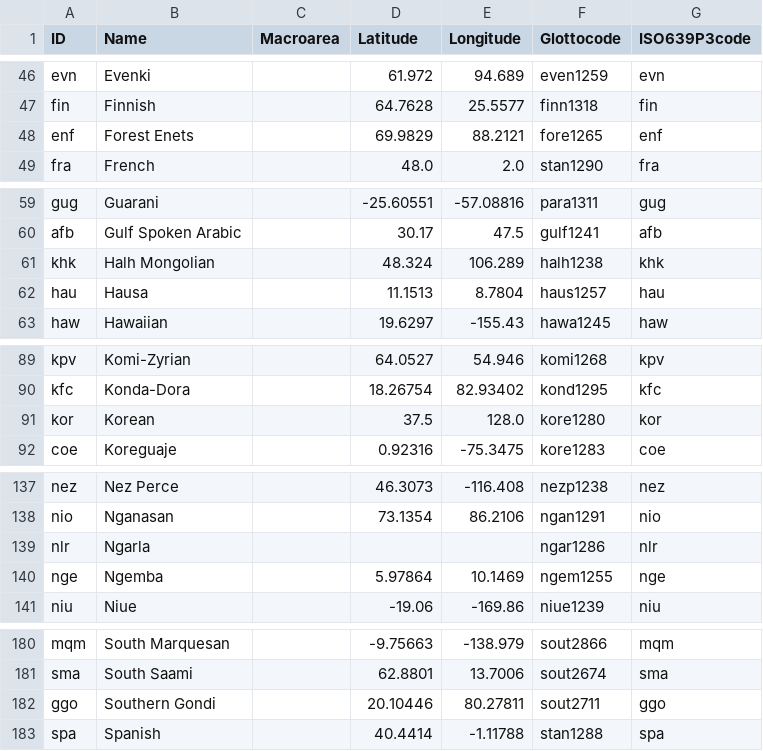
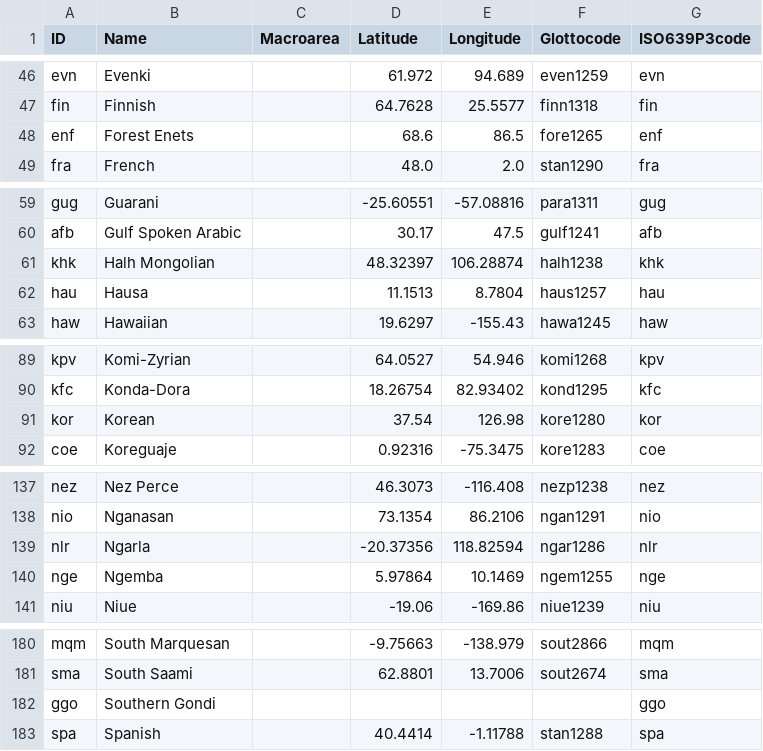
Before and after one commit to cldf-datasets/veselinovanegex, a CSV file: cldf/languages.csv, drawn as a sheet; only a part is shown, gaps mark what is left out.

```diff
--- a/cldf/languages.csv
+++ b/cldf/languages.csv
@@ -47,3 +47,3 @@ evn,Evenki,,61.972,94.689,even1259,evn
 fin,Finnish,,64.7628,25.5577,finn1318,fin
-enf,Forest Enets,,69.9829,88.2121,fore1265,enf
+enf,Forest Enets,,68.6,86.5,fore1265,enf
 fra,French,,48.0,2.0,stan1290,fra
@@ -60,3 +60,3 @@ gug,Guarani,,-25.60551,-57.08816,para1311,gug
 afb,Gulf Spoken Arabic,,30.17,47.5,gulf1241,afb
-khk,Halh Mongolian,,48.324,106.289,halh1238,khk
+khk,Halh Mongolian,,48.32397,106.28874,halh1238,khk
 hau,Hausa,,11.1513,8.7804,haus1257,hau
@@ -90,3 +90,3 @@ kpv,Komi-Zyrian,,64.0527,54.946,komi1268,kpv
 kfc,Konda-Dora,,18.26754,82.93402,kond1295,kfc
-kor,Korean,,37.5,128.0,kore1280,kor
+kor,Korean,,37.54,126.98,kore1280,kor
 coe,Koreguaje,,0.92316,-75.3475,kore1283,coe
@@ -138,3 +138,3 @@ nez,Nez Perce,,46.3073,-116.408,nezp1238,nez
 nio,Nganasan,,73.1354,86.2106,ngan1291,nio
-nlr,Ngarla,,,,ngar1286,nlr
+nlr,Ngarla,,-20.37356,118.82594,ngar1286,nlr
 nge,Ngemba,,5.97864,10.1469,ngem1255,nge
@@ -181,3 +181,3 @@ mqm,South Marquesan,,-9.75663,-138.979,sout2866,mqm
 sma,South Saami,,62.8801,13.7006,sout2674,sma
-ggo,Southern Gondi,,20.10446,80.27811,sout2711,ggo
+ggo,Southern Gondi,,,,,ggo
 spa,Spanish,,40.4414,-1.11788,stan1288,spa
```
Also changed, not shown: 3 other files.
